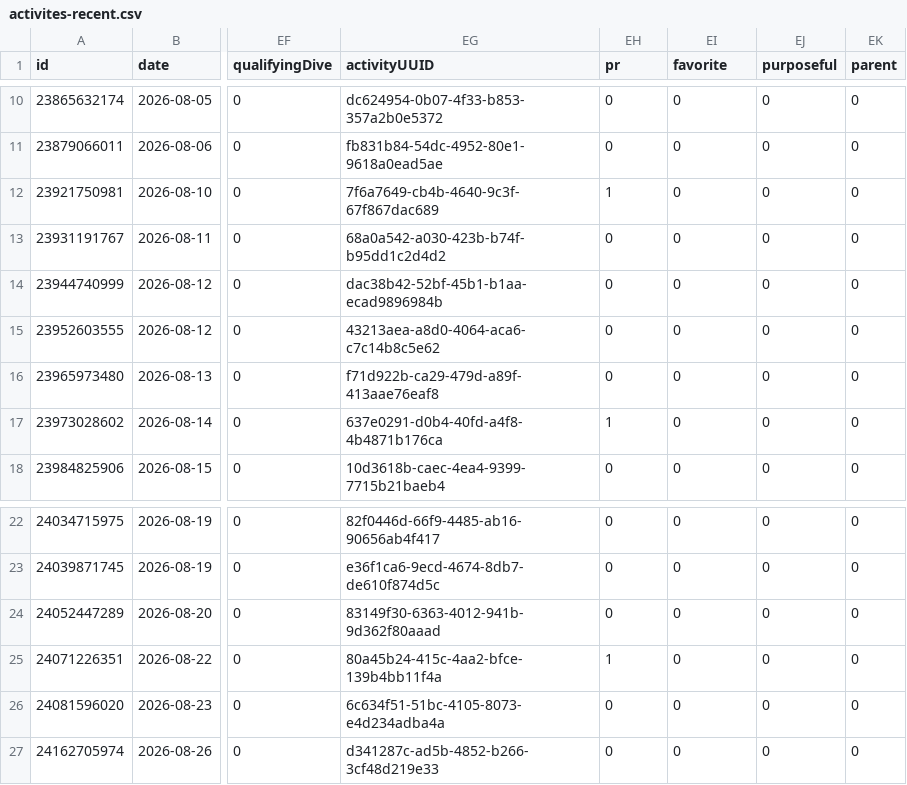
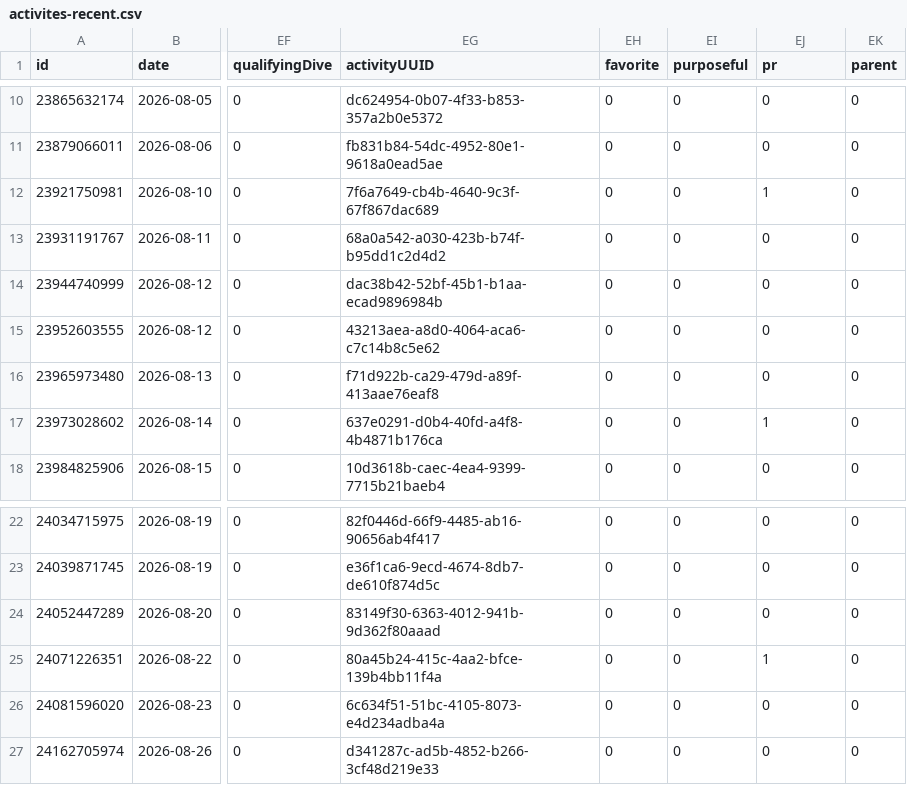
Before and after one commit to nicolasmahut-ui/garmin-data-frere, a CSV file: activites-recent.csv, drawn as a sheet; only a part is shown, gaps mark what is left out; the diff names each change by its address in the sheet, - before the commit and + after, or states it on an @@ line.

Commit message:
activites recentes 2026-09-09 15:00

```diff
--- a/activites-recent.csv
+++ b/activites-recent.csv
-EH1: pr
+EH1: favorite
-EI1: favorite
+EI1: purposeful
-EJ1: purposeful
+EJ1: pr
-EH12 (favorite): 1
+EH12 (favorite): 0
-EJ12 (pr): 0
+EJ12 (pr): 1
-EH17 (favorite): 1
+EH17 (favorite): 0
-EJ17 (pr): 0
+EJ17 (pr): 1
-EH25 (favorite): 1
+EH25 (favorite): 0
-EJ25 (pr): 0
+EJ25 (pr): 1
```
